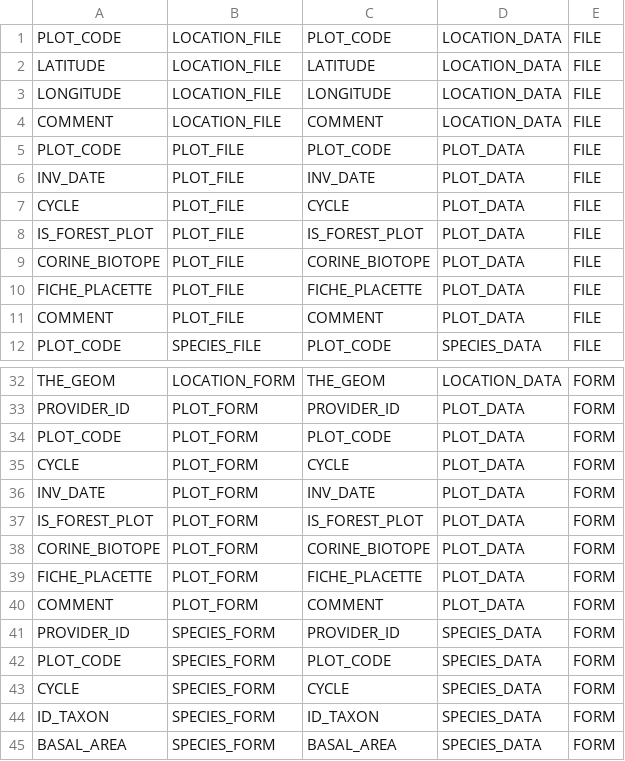
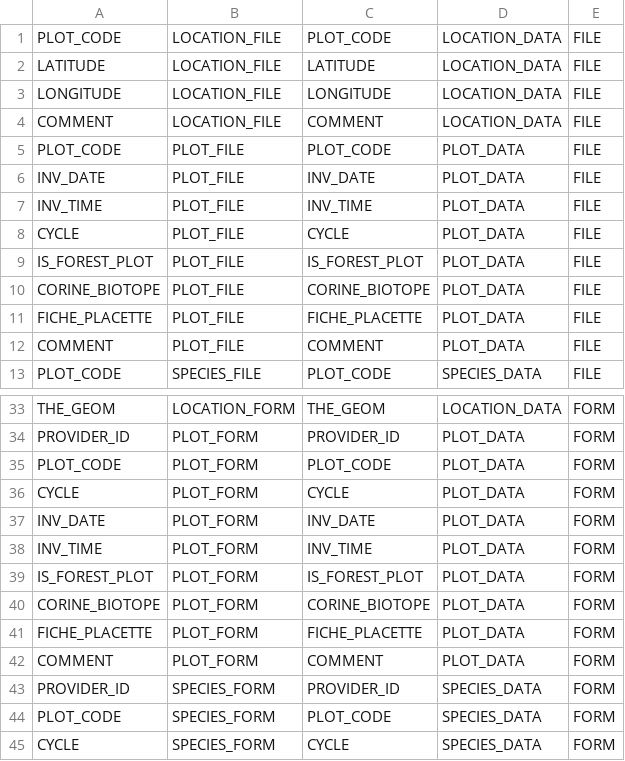
Before and after one commit to IGNF/ogam, a CSV file: database/Metadata/field_mapping.csv, drawn as a sheet; only a part is shown, gaps mark what is left out; the shorter side is filled out with more unchanged rows; the diff names each change by its address in the sheet, - before the commit and + after, or states it on an @@ line.

Commit message:
OGAM-353 : time, extend sample
Former-commit-id: 457f51ace3d063a47e75b9444b78ec60f80fad54

```diff
--- a/database/Metadata/field_mapping.csv
+++ b/database/Metadata/field_mapping.csv
+row 7: INV_TIME | PLOT_FILE | INV_TIME | PLOT_DATA | FILE
+row 38: INV_TIME | PLOT_FORM | INV_TIME | PLOT_DATA | FORM
```
Also changed, not shown: database/Metadata/data.csv, database/Metadata/dataset_fields.csv, 9 other files.
